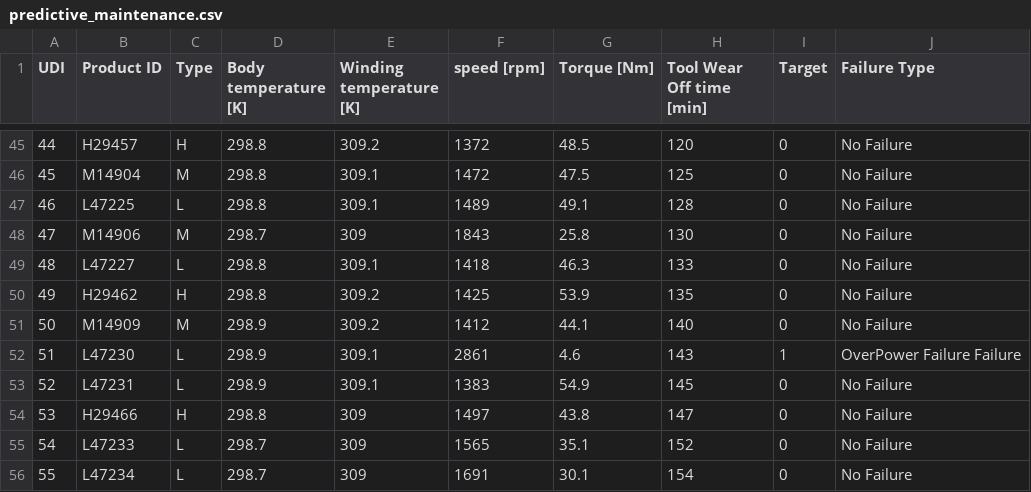
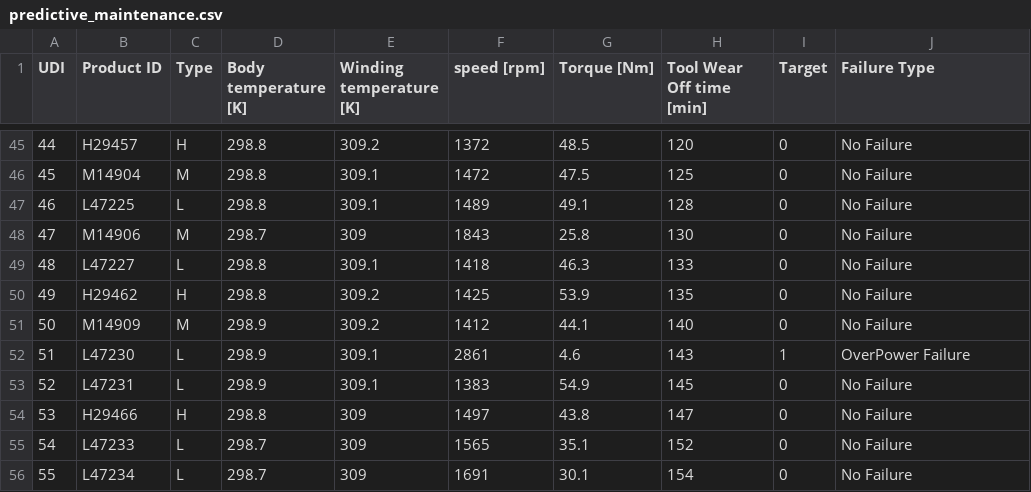
Before and after one commit to Ganishvar/Dataset, a CSV file: CSV Files/predictive_maintenance.csv, drawn as a sheet; only a part is shown, gaps mark what is left out.

Commit message:
Update predictive_maintenance.csv

```diff
--- a/CSV Files/predictive_maintenance.csv
+++ b/CSV Files/predictive_maintenance.csv
@@ -51,3 +51,3 @@
 50,M14909,M,298.9,309.2,1412,44.1,140,0,No Failure
-51,L47230,L,298.9,309.1,2861,4.6,143,1,OverPower Failure Failure
+51,L47230,L,298.9,309.1,2861,4.6,143,1,OverPower Failure
 52,L47231,L,298.9,309.1,1383,54.9,145,0,No Failure
```
